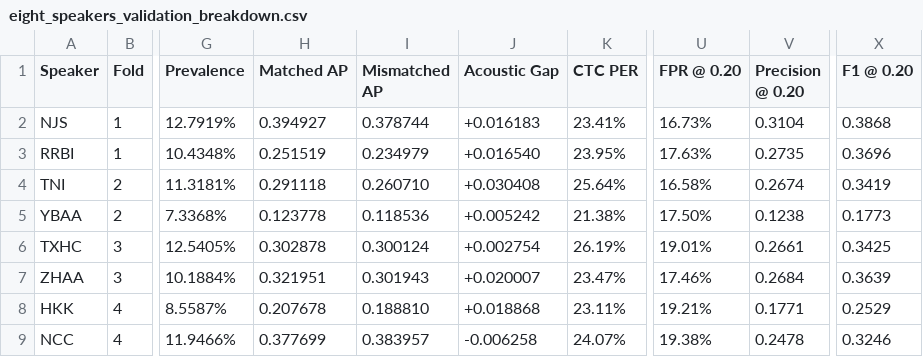
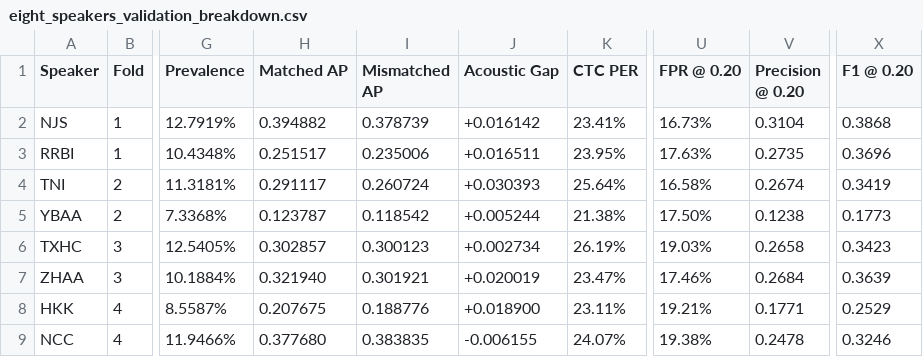
Before and after one commit to minkhoaa/Langfens-RQ1-Speech-Research, a CSV file: manifests/RQ1-TRN-03A/evaluation/eight_speakers_validation_breakdown.csv, drawn as a sheet; only a part is shown, gaps mark what is left out; the diff names each change by its address in the sheet, - before the commit and + after, or states it on an @@ line.

```diff
--- a/manifests/RQ1-TRN-03A/evaluation/eight_speakers_validation_breakdown.csv
+++ b/manifests/RQ1-TRN-03A/evaluation/eight_speakers_validation_breakdown.csv
-H2 (Matched AP): 0.394927
+H2 (Matched AP): 0.394882
-I2 (Mismatched AP): 0.378744
+I2 (Mismatched AP): 0.378739
-J2 (Acoustic Gap): +0.016183
+J2 (Acoustic Gap): +0.016142
-H3 (Matched AP): 0.251519
+H3 (Matched AP): 0.251517
-I3 (Mismatched AP): 0.234979
+I3 (Mismatched AP): 0.235006
-J3 (Acoustic Gap): +0.016540
+J3 (Acoustic Gap): +0.016511
-H4 (Matched AP): 0.291118
+H4 (Matched AP): 0.291117
-I4 (Mismatched AP): 0.260710
+I4 (Mismatched AP): 0.260724
-J4 (Acoustic Gap): +0.030408
+J4 (Acoustic Gap): +0.030393
-H5 (Matched AP): 0.123778
+H5 (Matched AP): 0.123787
-I5 (Mismatched AP): 0.118536
+I5 (Mismatched AP): 0.118542
-J5 (Acoustic Gap): +0.005242
+J5 (Acoustic Gap): +0.005244
-H6 (Matched AP): 0.302878
+H6 (Matched AP): 0.302857
-I6 (Mismatched AP): 0.300124
+I6 (Mismatched AP): 0.300123
-J6 (Acoustic Gap): +0.002754
+J6 (Acoustic Gap): +0.002734
-U6 (FPR @ 0.20): 19.01%
+U6 (FPR @ 0.20): 19.03%
-V6 (Precision @ 0.20): 0.2661
+V6 (Precision @ 0.20): 0.2658
-X6 (F1 @ 0.20): 0.3425
+X6 (F1 @ 0.20): 0.3423
-H7 (Matched AP): 0.321951
+H7 (Matched AP): 0.321940
-I7 (Mismatched AP): 0.301943
+I7 (Mismatched AP): 0.301921
-J7 (Acoustic Gap): +0.020007
+J7 (Acoustic Gap): +0.020019
-H8 (Matched AP): 0.207678
+H8 (Matched AP): 0.207675
-I8 (Mismatched AP): 0.188810
+I8 (Mismatched AP): 0.188776
-J8 (Acoustic Gap): +0.018868
+J8 (Acoustic Gap): +0.018900
-H9 (Matched AP): 0.377699
+H9 (Matched AP): 0.377680
-I9 (Mismatched AP): 0.383957
+I9 (Mismatched AP): 0.383835
-J9 (Acoustic Gap): -0.006258
+J9 (Acoustic Gap): -0.006155
```
Also changed, not shown: manifests/RQ1-TRN-03A/evaluation/four_fold_metrics_summary.csv, 11 other files.
